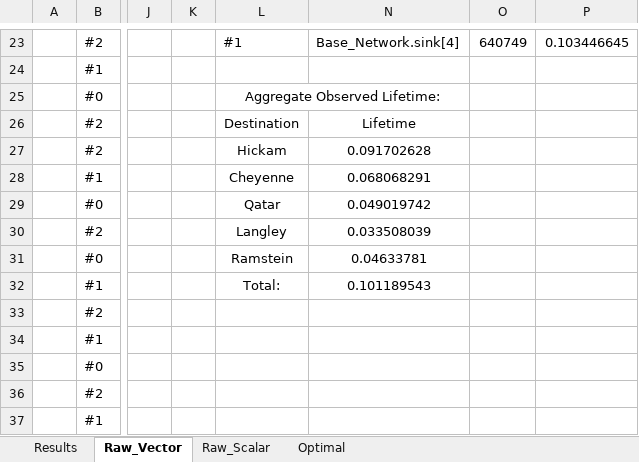
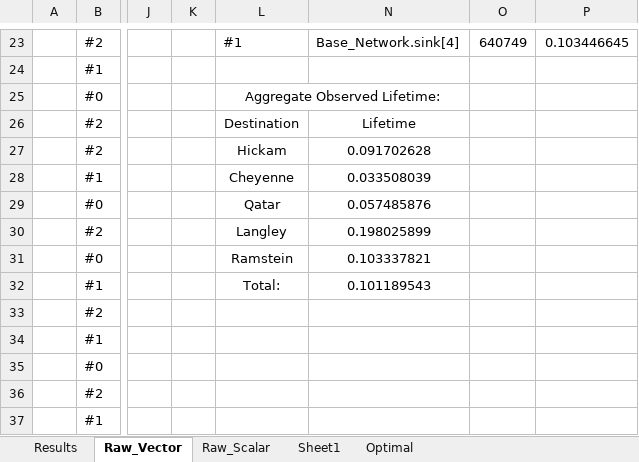
Before and after one commit to MHayden18/Communications, an Excel workbook: Assignments/Project4/Results.xlsx, sheet Raw_Vector, drawn as a sheet; only a part is shown, gaps mark what is left out; values as stored, in another font and other column widths than the file's, no borders; table styles not drawn; the diff names each change by its address in the sheet, - before the commit and + after, or states it on an @@ line.

```diff
--- a/Assignments/Project4/Results.xlsx (sheet Raw_Vector)
+++ b/Assignments/Project4/Results.xlsx (sheet Raw_Vector)
+sheet tab: Sheet1
-N28: 0.068068291
+N28: 0.033508039
-N29: 0.049019742
+N29: 0.057485876
-N30: 0.033508039
+N30: 0.198025899
-N31: 0.04633781
+N31: 0.103337821
```
Also changed, not shown: sheet Results, 1 other file.
